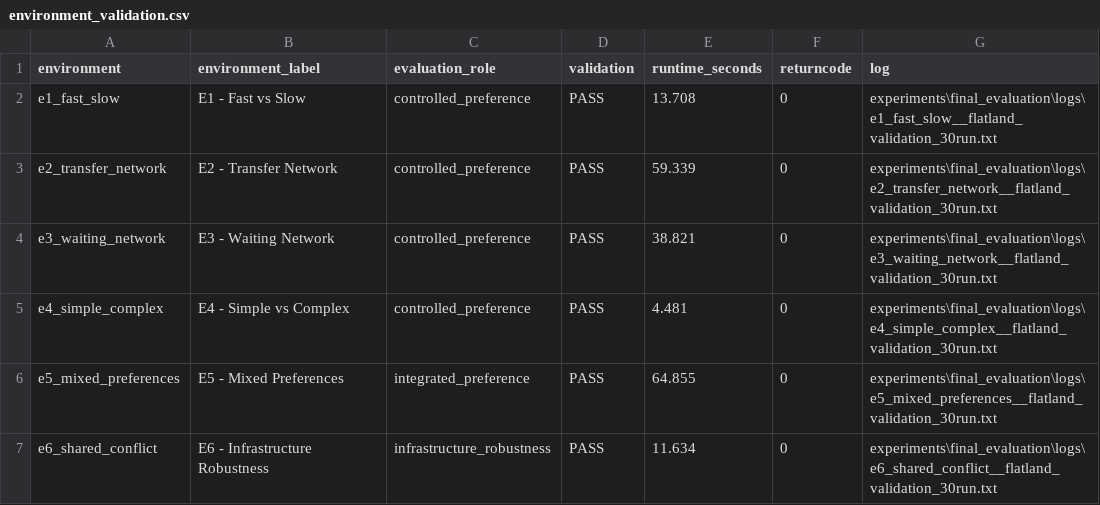
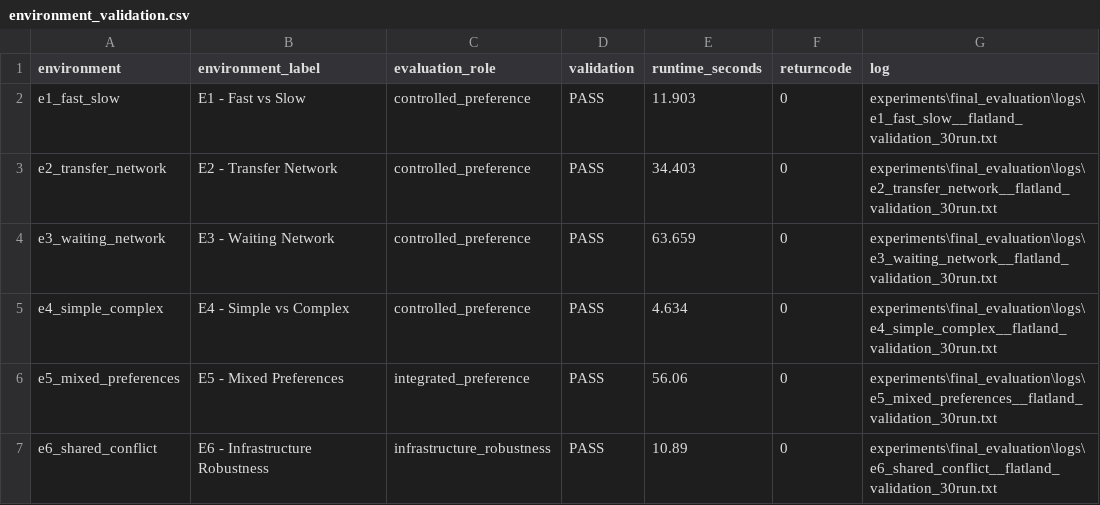
Before and after one commit to PriyaNavus/rs42, a CSV file: experiments/final_evaluation/results/validation/environment_validation.csv, drawn as a sheet.

```diff
--- a/experiments/final_evaluation/results/validation/environment_validation.csv
+++ b/experiments/final_evaluation/results/validation/environment_validation.csv
@@ -1,7 +1,7 @@
 environment,environment_label,evaluation_role,validation,runtime_seconds,returncode,log
-e1_fast_slow,E1 - Fast vs Slow,controlled_preference,PASS,13.708,0,experiments\final_evaluation\logs\e1_fast_slow__flatland_validation_30run.txt
-e2_transfer_network,E2 - Transfer Network,controlled_preference,PASS,59.339,0,experiments\final_evaluation\logs\e2_transfer_network__flatland_validation_30run.txt
-e3_waiting_network,E3 - Waiting Network,controlled_preference,PASS,38.821,0,experiments\final_evaluation\logs\e3_waiting_network__flatland_validation_30run.txt
-e4_simple_complex,E4 - Simple vs Complex,controlled_preference,PASS,4.481,0,experiments\final_evaluation\logs\e4_simple_complex__flatland_validation_30run.txt
-e5_mixed_preferences,E5 - Mixed Preferences,integrated_preference,PASS,64.855,0,experiments\final_evaluation\logs\e5_mixed_preferences__flatland_validation_30run.txt
-e6_shared_conflict,E6 - Infrastructure Robustness,infrastructure_robustness,PASS,11.634,0,experiments\final_evaluation\logs\e6_shared_conflict__flatland_validation_30run.txt
+e1_fast_slow,E1 - Fast vs Slow,controlled_preference,PASS,11.903,0,experiments\final_evaluation\logs\e1_fast_slow__flatland_validation_30run.txt
+e2_transfer_network,E2 - Transfer Network,controlled_preference,PASS,34.403,0,experiments\final_evaluation\logs\e2_transfer_network__flatland_validation_30run.txt
+e3_waiting_network,E3 - Waiting Network,controlled_preference,PASS,63.659,0,experiments\final_evaluation\logs\e3_waiting_network__flatland_validation_30run.txt
+e4_simple_complex,E4 - Simple vs Complex,controlled_preference,PASS,4.634,0,experiments\final_evaluation\logs\e4_simple_complex__flatland_validation_30run.txt
+e5_mixed_preferences,E5 - Mixed Preferences,integrated_preference,PASS,56.06,0,experiments\final_evaluation\logs\e5_mixed_preferences__flatland_validation_30run.txt
+e6_shared_conflict,E6 - Infrastructure Robustness,infrastructure_robustness,PASS,10.89,0,experiments\final_evaluation\logs\e6_shared_conflict__flatland_validation_30run.txt
```
Also changed, not shown: experiments/final_evaluation/results/runs/all_runs.csv, 41 other files.
